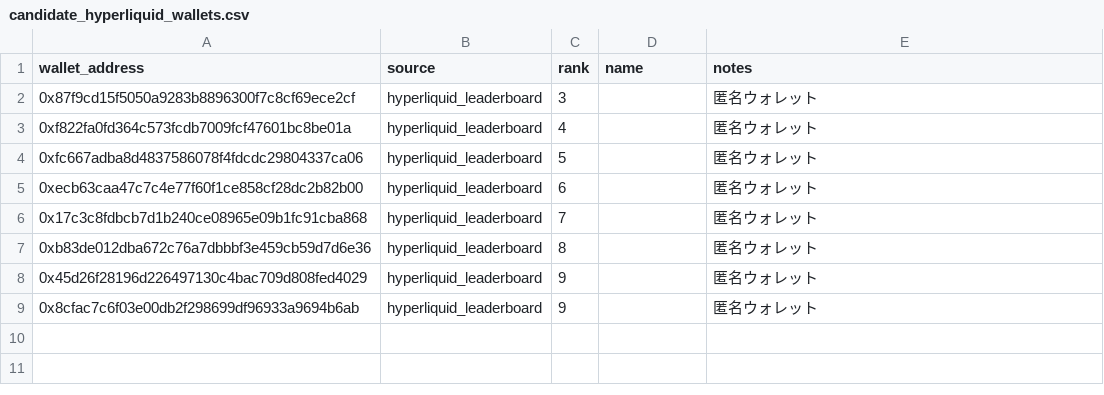
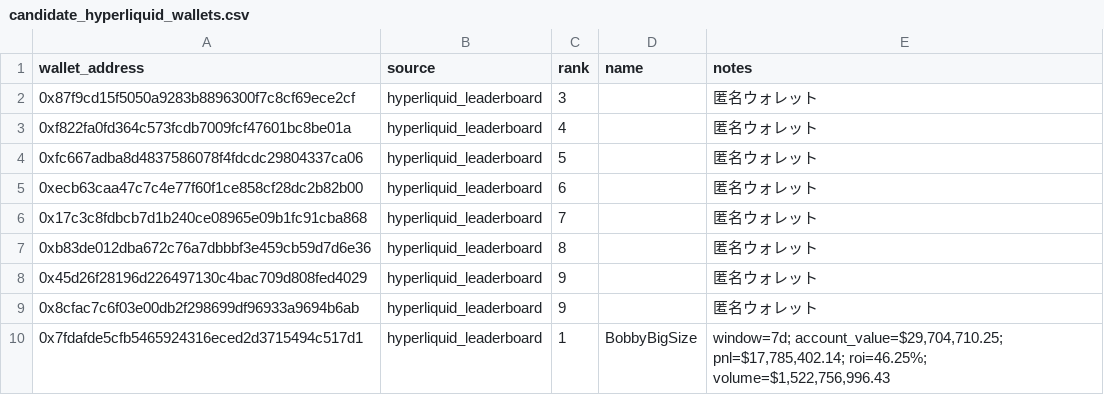
Before and after one commit to uranai555/onchain-hunter, a CSV file: data/candidate_hyperliquid_wallets.csv, drawn as a sheet; the diff names each change by its address in the sheet, - before the commit and + after, or states it on an @@ line.

Commit message:
fix: .gitignore for sqlite db, csv update from leaderboard run
- Add data/*.sqlite / .sqlite-wal / .sqlite-shm to .gitignore
- candidate_hyperliquid_wallets.csv: append new wallet from leaderboard run

```diff
--- a/data/candidate_hyperliquid_wallets.csv
+++ b/data/candidate_hyperliquid_wallets.csv
+row 10: 0x7fdafde5cfb5465924316eced2d3715494c517d1 | hyperliquid_leaderboard | 1 | BobbyBigSize | window=7d; account_value=$29,704,710.25; pnl=$17,785,402.14; roi=46.25%; volume=$1,522,756,996.43
```
Also changed, not shown: 1 other file.
